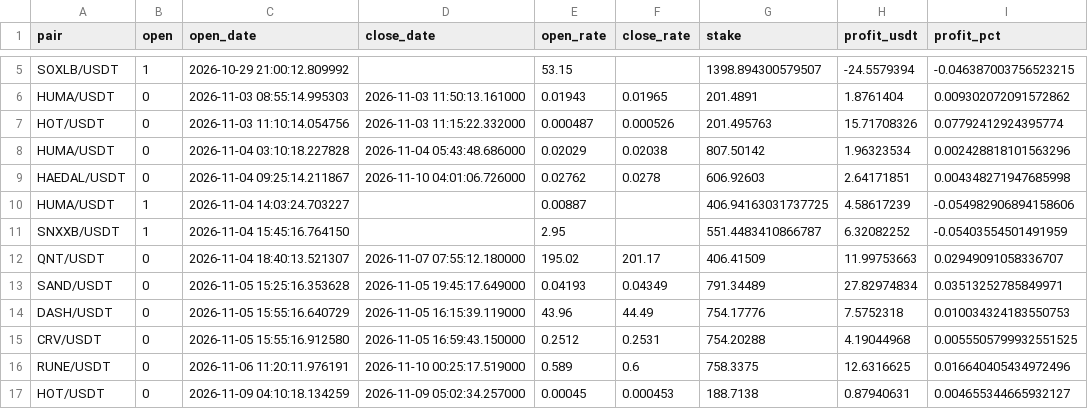
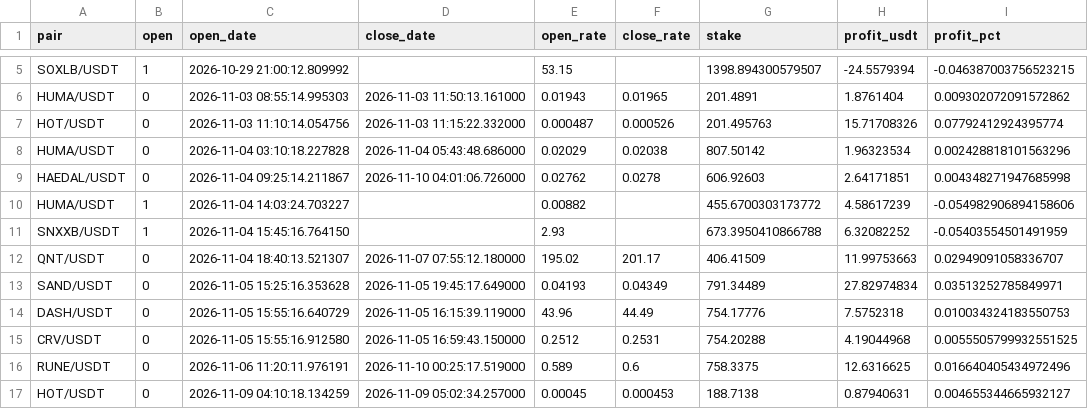
Before and after one commit to artemtatarintsev98/redline-bot, a CSV file: ft/nfi10k/out_trades.csv, drawn as a sheet; only a part is shown, gaps mark what is left out; the diff names each change by its address in the sheet, - before the commit and + after, or states it on an @@ line.

```diff
--- a/ft/nfi10k/out_trades.csv
+++ b/ft/nfi10k/out_trades.csv
-E10 (open_rate): 0.00887
+E10 (open_rate): 0.00882
-G10 (stake): 406.94163031737725
+G10 (stake): 455.6700303173772
-E11 (open_rate): 2.95
+E11 (open_rate): 2.93
-G11 (stake): 551.4483410866787
+G11 (stake): 673.3950410866788
```
Also changed, not shown: ft/nfi/out_trades.csv, 6 other files.
